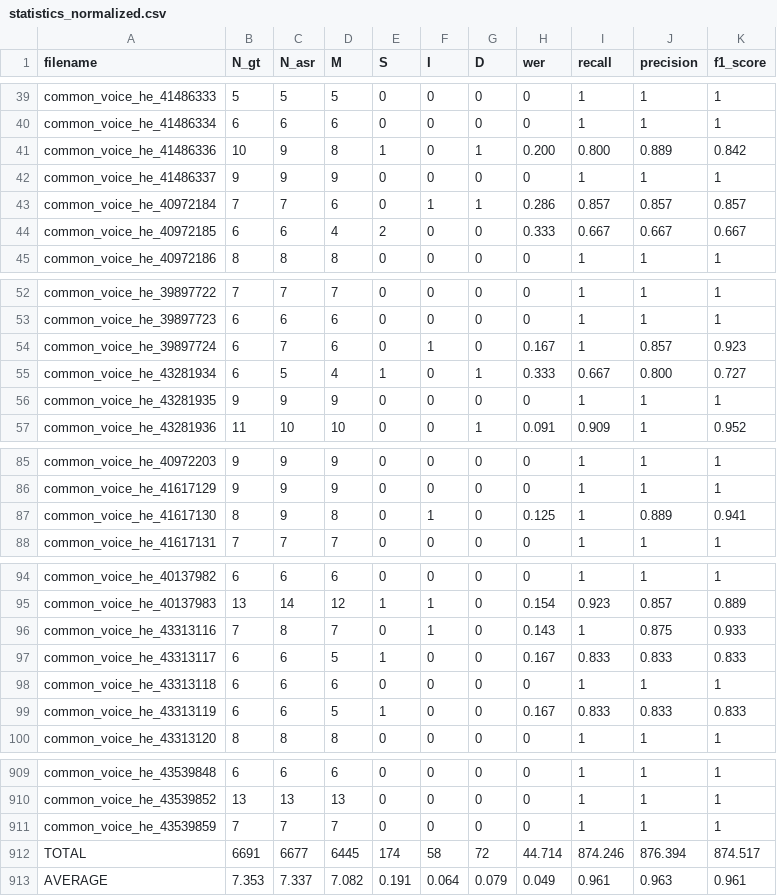
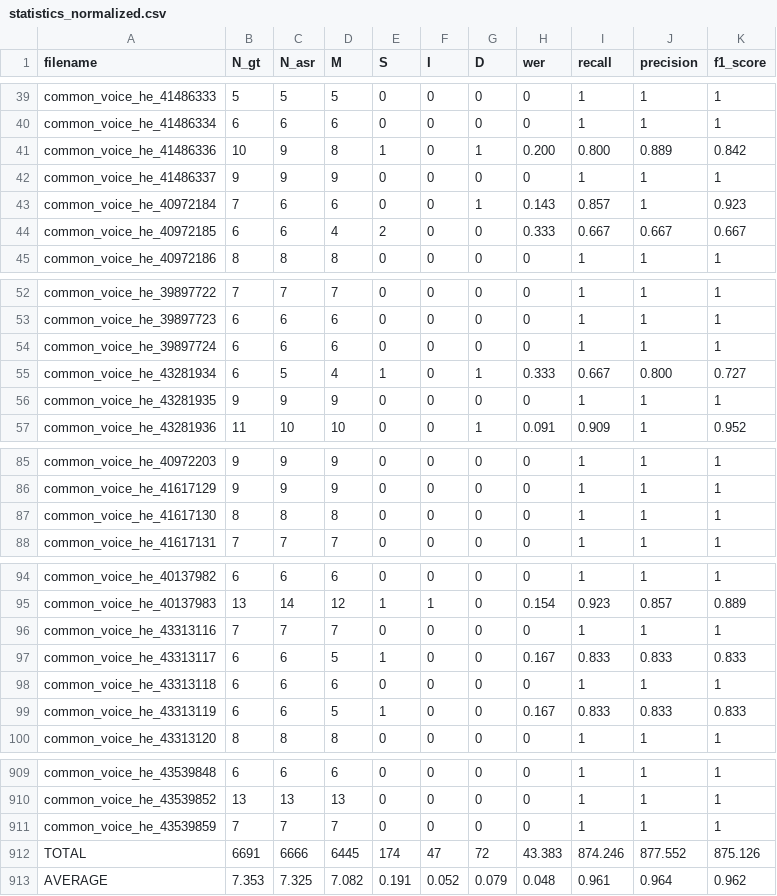
Before and after one commit to stavco9/speechingrec-final-project, a CSV file: src/statistics_normalized.csv, drawn as a sheet; only a part is shown, gaps mark what is left out; the diff covers the shown part only.

```diff
--- a/src/statistics_normalized.csv
+++ b/src/statistics_normalized.csv
@@ -42,3 +42,3 @@ common_voice_he_41486336,10,9,8,1,0,1,0.200,0.800,0.889,0.842
 common_voice_he_41486337,9,9,9,0,0,0,0,1,1,1
-common_voice_he_40972184,7,7,6,0,1,1,0.286,0.857,0.857,0.857
+common_voice_he_40972184,7,6,6,0,0,1,0.143,0.857,1,0.923
 common_voice_he_40972185,6,6,4,2,0,0,0.333,0.667,0.667,0.667
@@ -53,3 +53,3 @@ common_voice_he_39897722,7,7,7,0,0,0,0,1,1,1
 common_voice_he_39897723,6,6,6,0,0,0,0,1,1,1
-common_voice_he_39897724,6,7,6,0,1,0,0.167,1,0.857,0.923
+common_voice_he_39897724,6,6,6,0,0,0,0,1,1,1
 common_voice_he_43281934,6,5,4,1,0,1,0.333,0.667,0.800,0.727
@@ -86,3 +86,3 @@ common_voice_he_40972203,9,9,9,0,0,0,0,1,1,1
 common_voice_he_41617129,9,9,9,0,0,0,0,1,1,1
-common_voice_he_41617130,8,9,8,0,1,0,0.125,1,0.889,0.941
+common_voice_he_41617130,8,8,8,0,0,0,0,1,1,1
 common_voice_he_41617131,7,7,7,0,0,0,0,1,1,1
@@ -95,3 +95,3 @@ common_voice_he_40137982,6,6,6,0,0,0,0,1,1,1
 common_voice_he_40137983,13,14,12,1,1,0,0.154,0.923,0.857,0.889
-common_voice_he_43313116,7,8,7,0,1,0,0.143,1,0.875,0.933
+common_voice_he_43313116,7,7,7,0,0,0,0,1,1,1
 common_voice_he_43313117,6,6,5,1,0,0,0.167,0.833,0.833,0.833
@@ -911,3 +911,3 @@ common_voice_he_43539852,13,13,13,0,0,0,0,1,1,1
 common_voice_he_43539859,7,7,7,0,0,0,0,1,1,1
-TOTAL,6691,6677,6445,174,58,72,44.714,874.246,876.394,874.517
-AVERAGE,7.353,7.337,7.082,0.191,0.064,0.079,0.049,0.961,0.963,0.961
+TOTAL,6691,6666,6445,174,47,72,43.383,874.246,877.552,875.126
+AVERAGE,7.353,7.325,7.082,0.191,0.052,0.079,0.048,0.961,0.964,0.962
```
Also changed, not shown: 35 edited cells elsewhere in this file, src/normalized_text.tsv, 1 other file.
